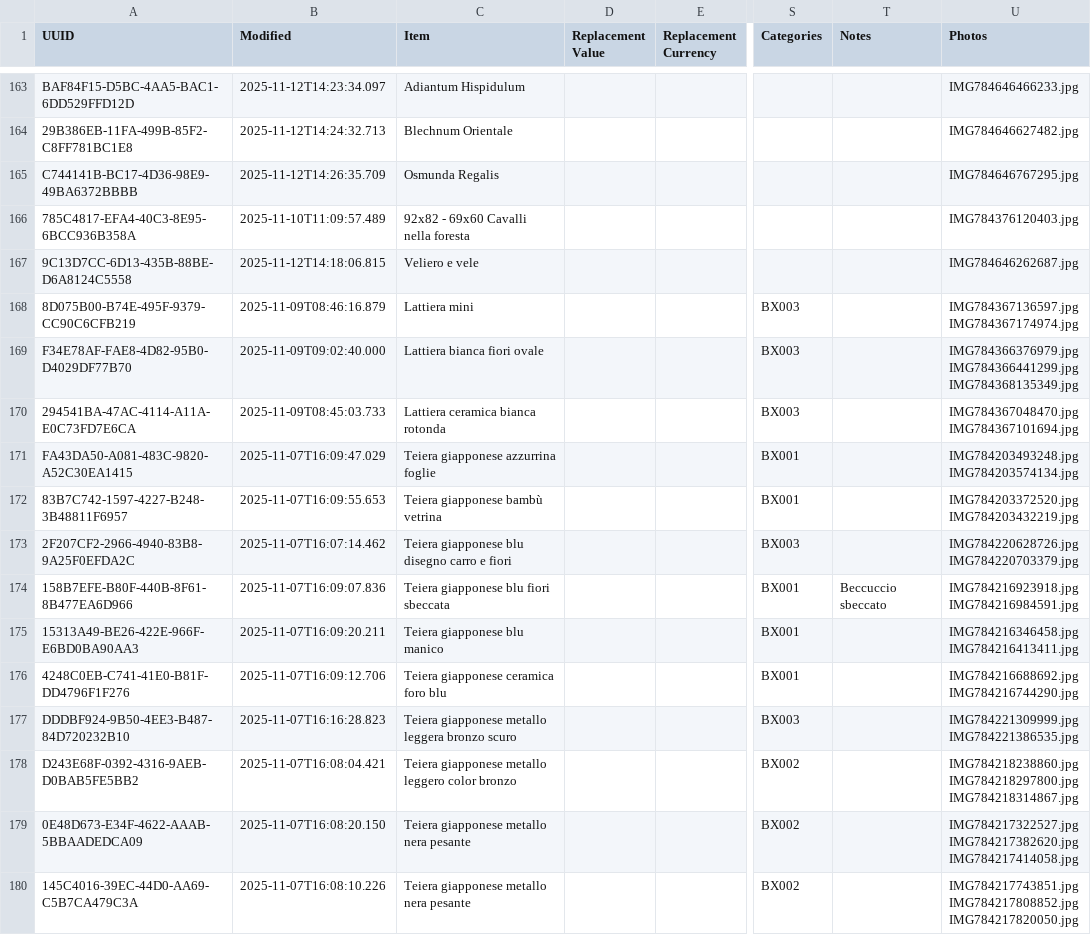
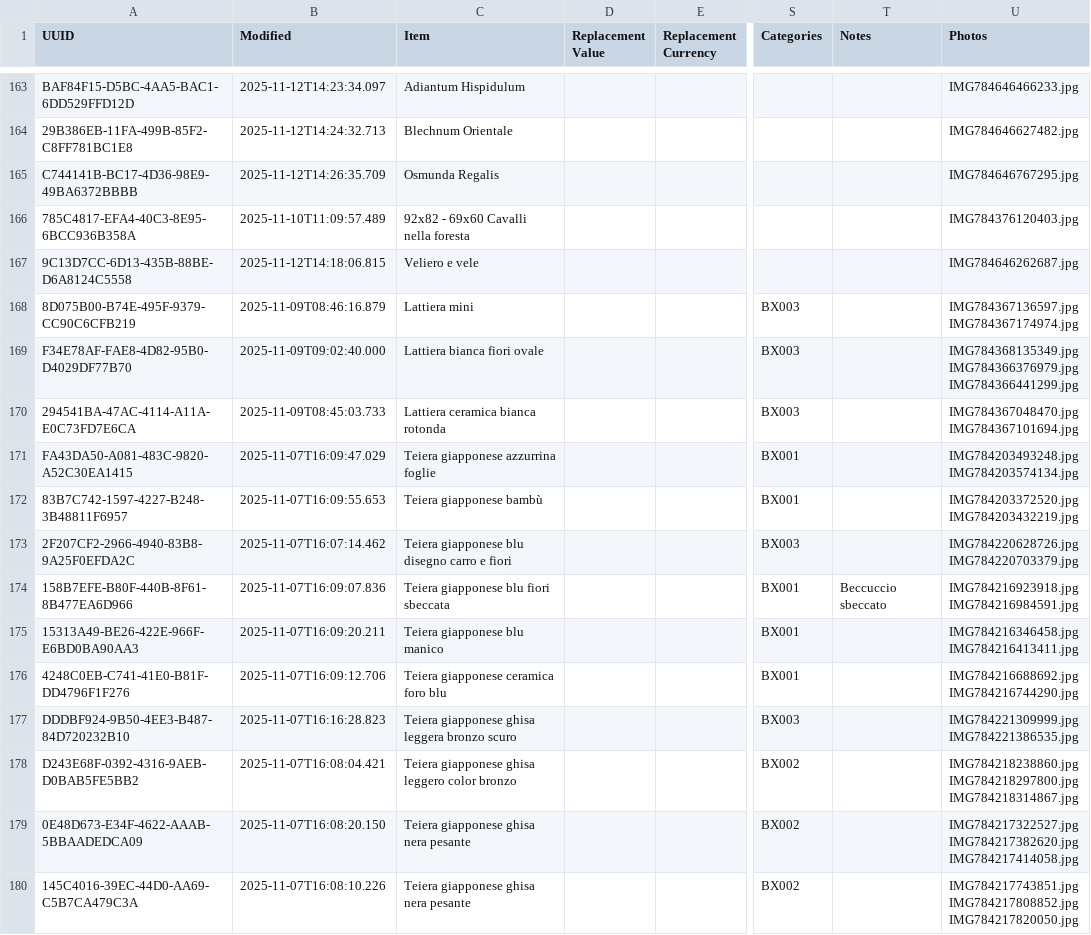
Before and after one commit to Andrea-Orimoto/sangottardo, a CSV file: data/items.csv, drawn as a sheet; only a part is shown, gaps mark what is left out; ↵ is a line break in a cell; the diff covers the shown part only; the diff names each change by its address in the sheet, - before the commit and + after, or states it on an @@ line.

Commit message:
typos in csv

```diff
--- a/data/items.csv
+++ b/data/items.csv
-U169 (Photos): IMG784366376979.jpg ↵ IMG784366441299.jpg ↵ IMG784368135349.jpg
+U169 (Photos): IMG784368135349.jpg ↵ IMG784366376979.jpg ↵ IMG784366441299.jpg
-C172 (Item): Teiera giapponese bambù vetrina
+C172 (Item): Teiera giapponese bambù
-C177 (Item): Teiera giapponese metallo leggera bronzo scuro
+C177 (Item): Teiera giapponese ghisa leggera bronzo scuro
-C178 (Item): Teiera giapponese metallo leggero color bronzo
+C178 (Item): Teiera giapponese ghisa leggero color bronzo
-C179:C180 (Item): Teiera giapponese metallo nera pesante
+C179:C180 (Item): Teiera giapponese ghisa nera pesante
```
Also changed, not shown: 7 edited cells elsewhere in this file.
